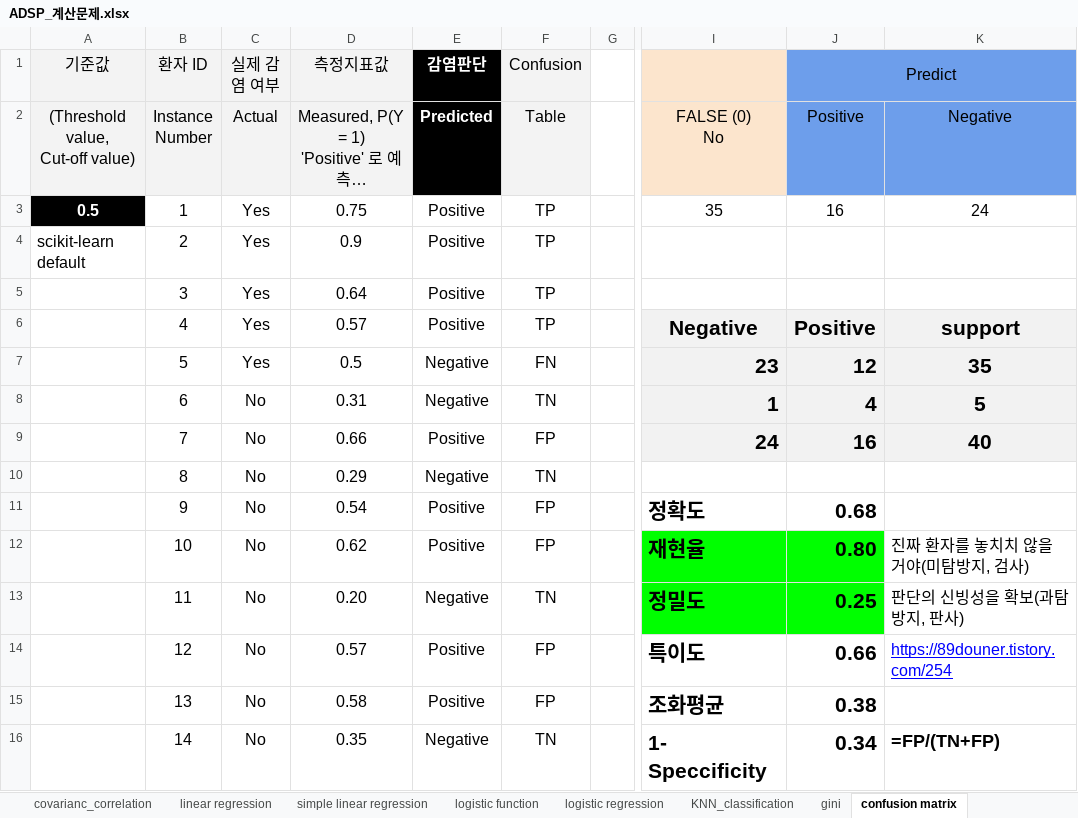
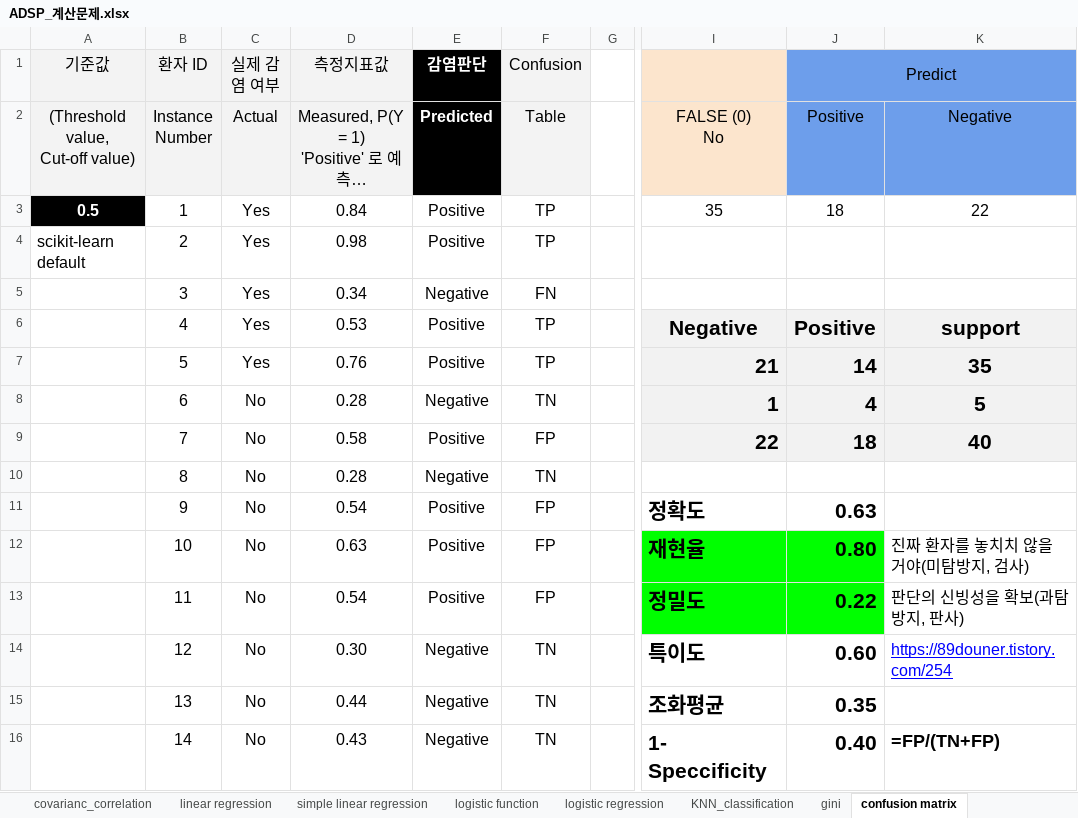
Before and after one commit to ancestor9/ADSP-Crash-Course, an Excel workbook: ADSP_계산문제.xlsx, sheet confusion matrix, drawn as a sheet; only a part is shown, gaps mark what is left out; long unchanged cells end in …; values as stored, in another font and other column widths than the file's, no borders; the diff covers the shown part only; the diff names each change by its address in the sheet, - before the commit and + after, or states it on an @@ line.

```diff
--- a/ADSP_계산문제.xlsx (sheet confusion matrix)
+++ b/ADSP_계산문제.xlsx (sheet confusion matrix)
-D3 (측정지표값): 0.75
+D3 (측정지표값): 0.84
-J3 (Predict): 16
+J3 (Predict): 18
-K3: 24
+K3: 22
-D4 (측정지표값): 0.9
+D4 (측정지표값): 0.98
-D5 (측정지표값): 0.64
+D5 (측정지표값): 0.34
-E5 (감염판단): Positive
+E5 (감염판단): Negative
-F5 (Confusion): TP
+F5 (Confusion): FN
-D6 (측정지표값): 0.57
+D6 (측정지표값): 0.53
-D7 (측정지표값): 0.5
+D7 (측정지표값): 0.76
-E7 (감염판단): Negative
+E7 (감염판단): Positive
-F7 (Confusion): FN
+F7 (Confusion): TP
-I7: 23
+I7: 21
-J7 (Predict): 12
+J7 (Predict): 14
-D8 (측정지표값): 0.31
+D8 (측정지표값): 0.28
-D9 (측정지표값): 0.66
+D9 (측정지표값): 0.58
-I9: 24
+I9: 22
-J9 (Predict): 16
+J9 (Predict): 18
-D10 (측정지표값): 0.29
+D10 (측정지표값): 0.28
-J11 (Predict): 0.68
+J11 (Predict): 0.63
-D12 (측정지표값): 0.62
+D12 (측정지표값): 0.63
-D13 (측정지표값): 0.20
+D13 (측정지표값): 0.54
-E13 (감염판단): Negative
+E13 (감염판단): Positive
-F13 (Confusion): TN
+F13 (Confusion): FP
-J13 (Predict): 0.25
+J13 (Predict): 0.22
-D14 (측정지표값): 0.57
+D14 (측정지표값): 0.30
-E14:E15 (감염판단): Positive
+E14:E15 (감염판단): Negative
-F14:F15 (Confusion): FP
+F14:F15 (Confusion): TN
-J14 (Predict): 0.66
+J14 (Predict): 0.60
-D15 (측정지표값): 0.58
+D15 (측정지표값): 0.44
-J15 (Predict): 0.38
+J15 (Predict): 0.35
-D16 (측정지표값): 0.35
+D16 (측정지표값): 0.43
-J16 (Predict): 0.34
+J16 (Predict): 0.40
```
Also changed, not shown: 48 edited cells elsewhere in this sheet, sheet log loss plot, sheet gini, sheet covarianc_correlation, charts or pictures.
